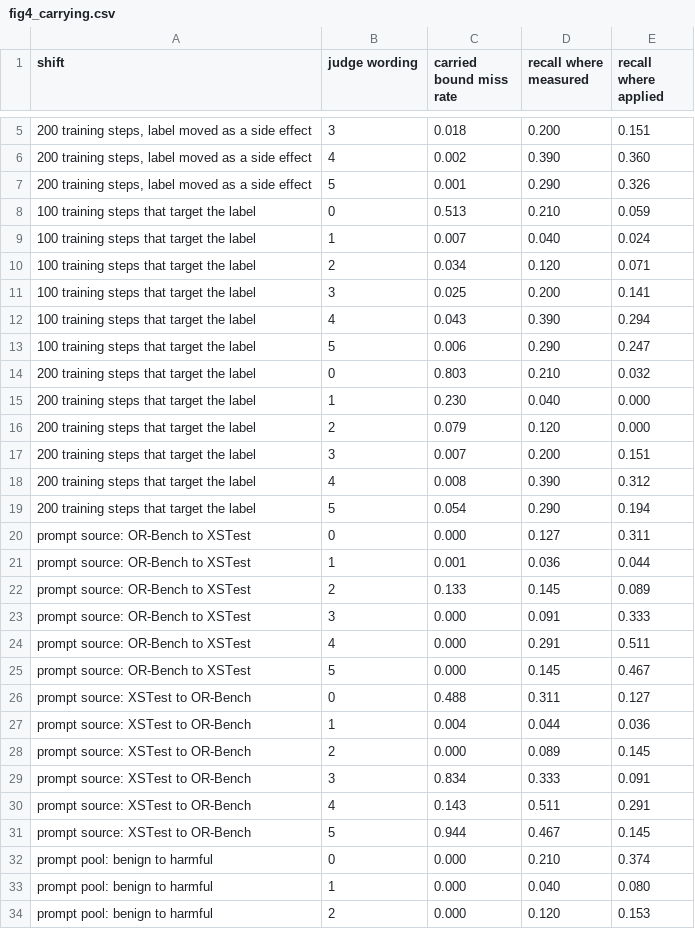
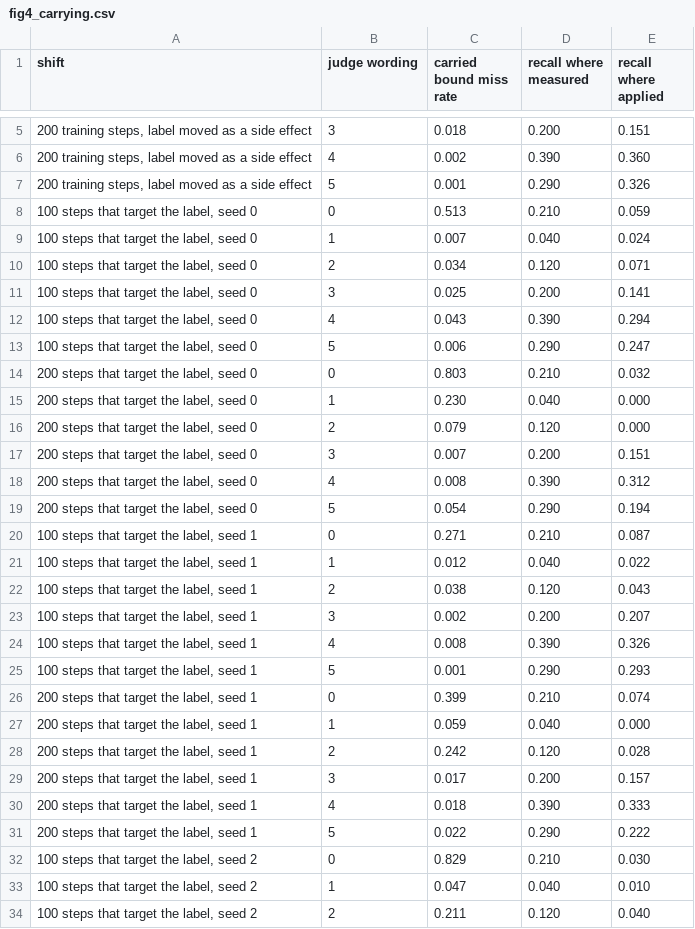
Before and after one commit to hannanabdul55/seldonian-fairness, a CSV file: reports/figs/fig4_carrying.csv, drawn as a sheet; only a part is shown, gaps mark what is left out; the shorter side is filled out with more unchanged rows; the diff covers the shown part only.

```diff
--- a/reports/figs/fig4_carrying.csv
+++ b/reports/figs/fig4_carrying.csv
@@ -7,13 +7,28 @@ shift,judge wording,carried bound miss rate,recall where measured,recall where a
 "200 training steps, label moved as a side effect",5,0.001,0.290,0.326
-100 training steps that target the label,0,0.513,0.210,0.059
-100 training steps that target the label,1,0.007,0.040,0.024
-100 training steps that target the label,2,0.034,0.120,0.071
-100 training steps that target the label,3,0.025,0.200,0.141
-100 training steps that target the label,4,0.043,0.390,0.294
-100 training steps that target the label,5,0.006,0.290,0.247
-200 training steps that target the label,0,0.803,0.210,0.032
-200 training steps that target the label,1,0.230,0.040,0.000
-200 training steps that target the label,2,0.079,0.120,0.000
-200 training steps that target the label,3,0.007,0.200,0.151
-200 training steps that target the label,4,0.008,0.390,0.312
-200 training steps that target the label,5,0.054,0.290,0.194
+"100 steps that target the label, seed 0",0,0.513,0.210,0.059
+"100 steps that target the label, seed 0",1,0.007,0.040,0.024
+"100 steps that target the label, seed 0",2,0.034,0.120,0.071
+"100 steps that target the label, seed 0",3,0.025,0.200,0.141
+"100 steps that target the label, seed 0",4,0.043,0.390,0.294
+"100 steps that target the label, seed 0",5,0.006,0.290,0.247
+"200 steps that target the label, seed 0",0,0.803,0.210,0.032
+"200 steps that target the label, seed 0",1,0.230,0.040,0.000
+"200 steps that target the label, seed 0",2,0.079,0.120,0.000
+"200 steps that target the label, seed 0",3,0.007,0.200,0.151
+"200 steps that target the label, seed 0",4,0.008,0.390,0.312
+"200 steps that target the label, seed 0",5,0.054,0.290,0.194
+"100 steps that target the label, seed 1",0,0.271,0.210,0.087
+"100 steps that target the label, seed 1",1,0.012,0.040,0.022
+"100 steps that target the label, seed 1",2,0.038,0.120,0.043
+"100 steps that target the label, seed 1",3,0.002,0.200,0.207
+"100 steps that target the label, seed 1",4,0.008,0.390,0.326
+"100 steps that target the label, seed 1",5,0.001,0.290,0.293
+"200 steps that target the label, seed 1",0,0.399,0.210,0.074
+"200 steps that target the label, seed 1",1,0.059,0.040,0.000
+"200 steps that target the label, seed 1",2,0.242,0.120,0.028
+"200 steps that target the label, seed 1",3,0.017,0.200,0.157
+"200 steps that target the label, seed 1",4,0.018,0.390,0.333
+"200 steps that target the label, seed 1",5,0.022,0.290,0.222
+"100 steps that target the label, seed 2",0,0.829,0.210,0.030
+"100 steps that target the label, seed 2",1,0.047,0.040,0.010
+"100 steps that target the label, seed 2",2,0.211,0.120,0.040
```
Also changed, not shown: 9 added rows elsewhere in this file, reports/figs/fig3_stratppi.csv, 14 other files.
